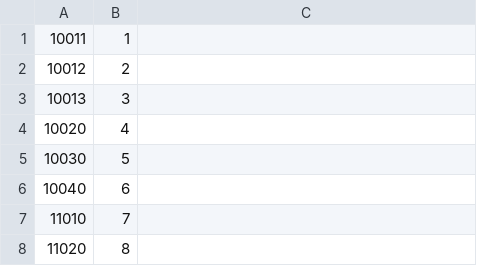
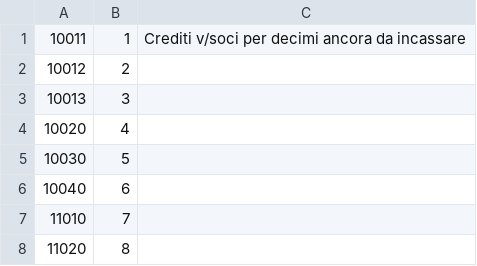
Before and after one commit to NicolaM94/ProgettoStudioKotlin, a CSV file: pdc.csv, drawn as a sheet; only a part is shown; the diff names each change by its address in the sheet, - before the commit and + after, or states it on an @@ line.

```diff
--- a/pdc.csv
+++ b/pdc.csv
-C1: (empty)
+C1: Crediti v/soci per decimi ancora da incassare
```
Also changed, not shown: 32 other files.
